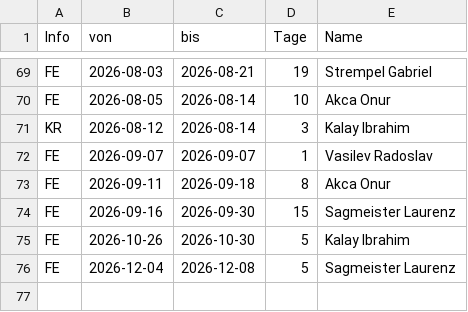
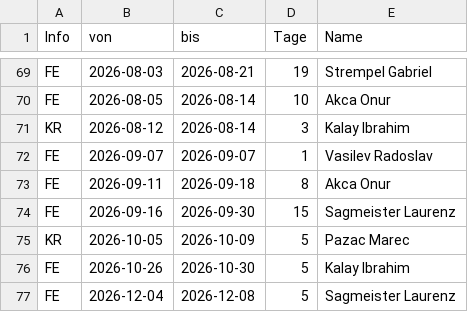
Before and after one commit to eddimeier/Kalender, a CSV file: Liste.csv, drawn as a sheet; only a part is shown, gaps mark what is left out; the diff names each change by its address in the sheet, - before the commit and + after, or states it on an @@ line.

```diff
--- a/Liste.csv
+++ b/Liste.csv
+row 75: KR | 2026-10-05 | 2026-10-09 | 5 | Pazac Marec
```
Also changed, not shown: 1 other file.
